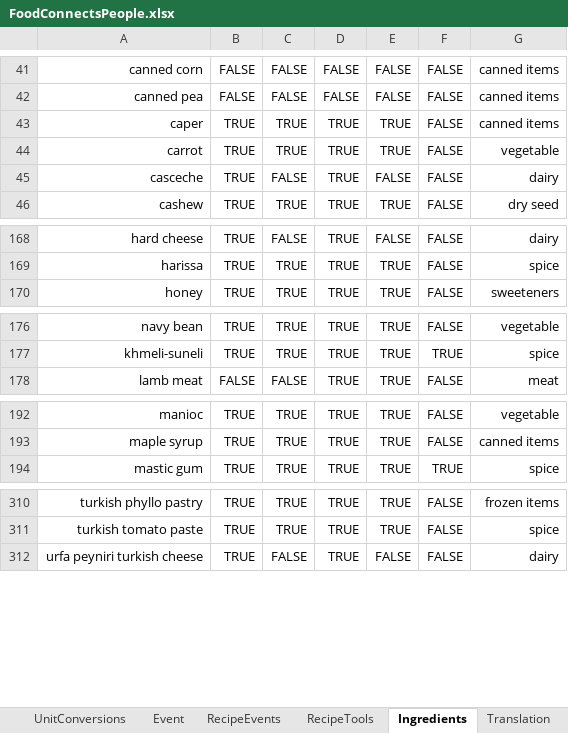
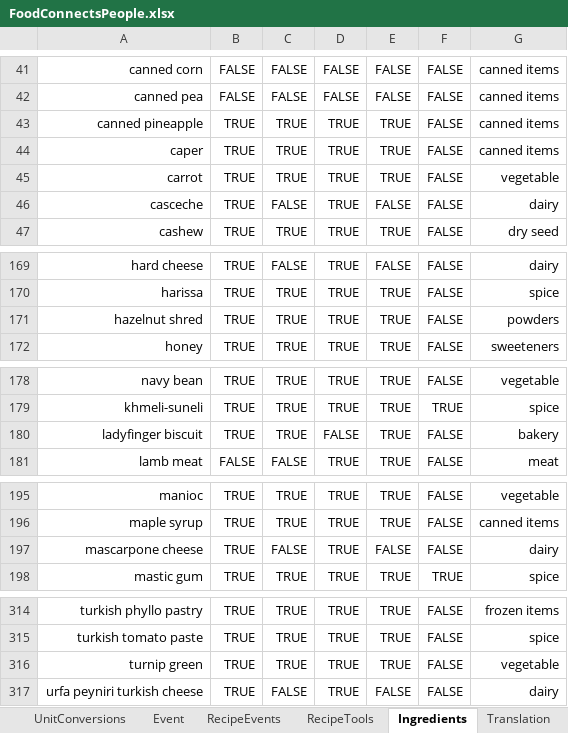
Before and after one commit to FoodConnectsPeople/foodconnectspeople-tool, an Excel workbook: data_sources/scripts/files/FoodConnectsPeople.xlsx, sheet Ingredients, drawn as a sheet; only a part is shown, gaps mark what is left out; values as stored, in another font and other column widths than the file's, no borders; the diff covers the shown part only; the diff names each change by its address in the sheet, - before the commit and + after, or states it on an @@ line.

```diff
--- a/data_sources/scripts/files/FoodConnectsPeople.xlsx (sheet Ingredients)
+++ b/data_sources/scripts/files/FoodConnectsPeople.xlsx (sheet Ingredients)
+row 43: canned pineapple | TRUE | TRUE | TRUE | TRUE | FALSE | canned items
+row 171: hazelnut shred | TRUE | TRUE | TRUE | TRUE | FALSE | powders
+row 180: ladyfinger biscuit | TRUE | TRUE | FALSE | TRUE | FALSE | bakery
+row 197: mascarpone cheese | TRUE | FALSE | TRUE | FALSE | FALSE | dairy
+row 316: turnip green | TRUE | TRUE | TRUE | TRUE | FALSE | vegetable
```
Also changed, not shown: 1 edited cell elsewhere in this sheet, sheet RecipeIngredients, sheet Recipe, sheet Translation, sheet UnitConversions, sheet RecipeTools, sheet AuthorRecipe, 1 more sheet, 8 other files.
